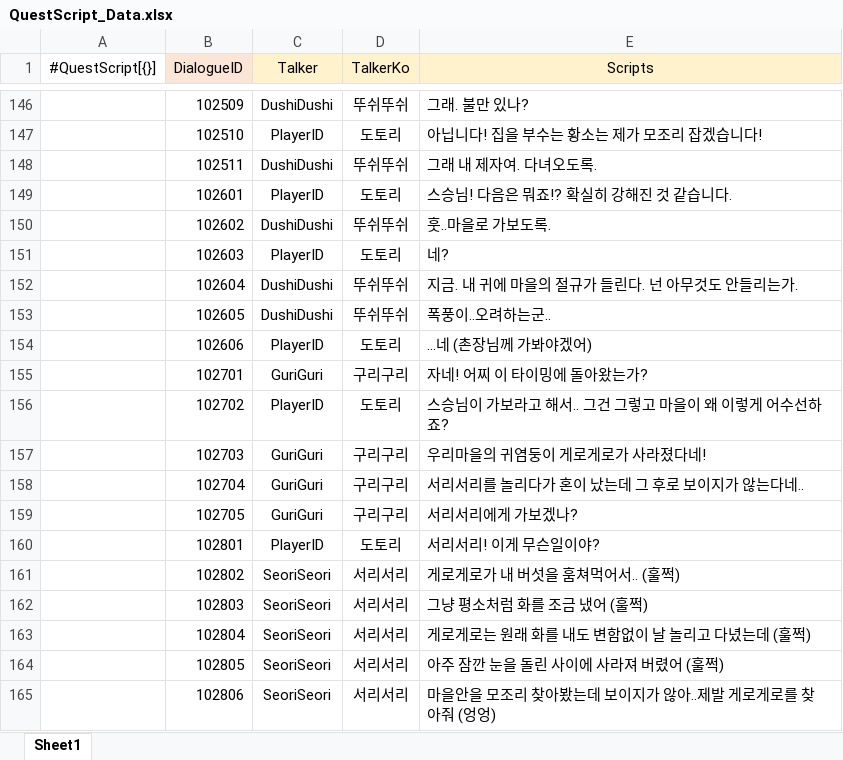
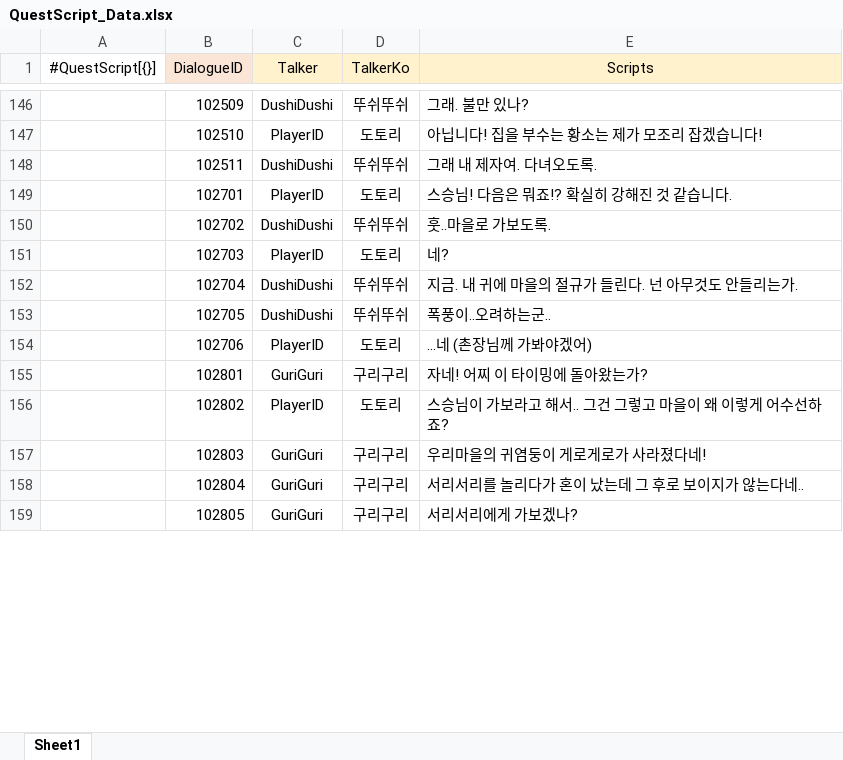
Before and after one commit to gunwonpark/Secret-of-Night, an Excel workbook: excel2json-master/QuestScript_Data.xlsx, sheet Sheet1, drawn as a sheet; only a part is shown, gaps mark what is left out; values as stored, in another font and other column widths than the file's, no borders; removed rows and columns are numbered as before the commit, all else as after; the diff covers the shown part only; the diff names each change by its address in the sheet, - before the commit and + after, or states it on an @@ line.

```diff
--- a/excel2json-master/QuestScript_Data.xlsx (sheet Sheet1)
+++ b/excel2json-master/QuestScript_Data.xlsx (sheet Sheet1)
-row 149:  | 102601 | PlayerID | 도토리 | 스승님! 다음은 뭐죠!? 확실히 강해진 것 같습니다.
-row 150:  | 102602 | DushiDushi | 뚜쉬뚜쉬 | 훗..마을로 가보도록.
-row 151:  | 102603 | PlayerID | 도토리 | 네?
-row 152:  | 102604 | DushiDushi | 뚜쉬뚜쉬 | 지금. 내 귀에 마을의 절규가 들린다. 넌 아무것도 안들리는가.
-row 153:  | 102605 | DushiDushi | 뚜쉬뚜쉬 | 폭풍이..오려하는군..
-row 154:  | 102606 | PlayerID | 도토리 | ...네 (촌장님께 가봐야겠어)
-C149 (Talker): GuriGuri
+C149 (Talker): PlayerID
-D149 (TalkerKo): 구리구리
+D149 (TalkerKo): 도토리
-E149 (Scripts): 자네! 어찌 이 타이밍에 돌아왔는가?
+E149 (Scripts): 스승님! 다음은 뭐죠!? 확실히 강해진 것 같습니다.
-C150 (Talker): PlayerID
+C150 (Talker): DushiDushi
-D150 (TalkerKo): 도토리
+D150 (TalkerKo): 뚜쉬뚜쉬
-E150 (Scripts): 스승님이 가보라고 해서.. 그건 그렇고 마을이 왜 이렇게 어수선하죠?
+E150 (Scripts): 훗..마을로 가보도록.
-C151 (Talker): GuriGuri
+C151 (Talker): PlayerID
-D151 (TalkerKo): 구리구리
+D151 (TalkerKo): 도토리
-E151 (Scripts): 우리마을의 귀염둥이 게로게로가 사라졌다네!
+E151 (Scripts): 네?
-C152:C153 (Talker): GuriGuri
+C152:C153 (Talker): DushiDushi
-D152:D153 (TalkerKo): 구리구리
+D152:D153 (TalkerKo): 뚜쉬뚜쉬
-E152 (Scripts): 서리서리를 놀리다가 혼이 났는데 그 후로 보이지가 않는다네..
+E152 (Scripts): 지금. 내 귀에 마을의 절규가 들린다. 넌 아무것도 안들리는가.
-E153 (Scripts): 서리서리에게 가보겠나?
+E153 (Scripts): 폭풍이..오려하는군..
+row 154:  | 102706 | PlayerID | 도토리 | ...네 (촌장님께 가봐야겠어)
-C155 (Talker): PlayerID
+C155 (Talker): GuriGuri
-D155 (TalkerKo): 도토리
+D155 (TalkerKo): 구리구리
-E155 (Scripts): 서리서리! 이게 무슨일이야?
+E155 (Scripts): 자네! 어찌 이 타이밍에 돌아왔는가?
-C156 (Talker): SeoriSeori
+C156 (Talker): PlayerID
-D156 (TalkerKo): 서리서리
+D156 (TalkerKo): 도토리
-E156 (Scripts): 게로게로가 내 버섯을 훔쳐먹어서.. (훌쩍)
+E156 (Scripts): 스승님이 가보라고 해서.. 그건 그렇고 마을이 왜 이렇게 어수선하죠?
-C157:C159 (Talker): SeoriSeori
+C157:C159 (Talker): GuriGuri
-D157:D159 (TalkerKo): 서리서리
+D157:D159 (TalkerKo): 구리구리
-E157 (Scripts): 그냥 평소처럼 화를 조금 냈어 (훌쩍)
+E157 (Scripts): 우리마을의 귀염둥이 게로게로가 사라졌다네!
-E158 (Scripts): 게로게로는 원래 화를 내도 변함없이 날 놀리고 다녔는데 (훌쩍)
+E158 (Scripts): 서리서리를 놀리다가 혼이 났는데 그 후로 보이지가 않는다네..
-E159 (Scripts): 아주 잠깐 눈을 돌린 사이에 사라져 버렸어 (훌쩍)
+E159 (Scripts): 서리서리에게 가보겠나?
-row 165:  | 102806 | SeoriSeori | 서리서리 | 마을안을 모조리 찾아봤는데 보이지가 않아..제발 게로게로를 찾아줘 (엉엉)
```
Also changed, not shown: 48 added rows, 42 removed rows and 145 edited cells elsewhere in this sheet, excel2json-master/Quest_Data.xlsx, 1 other file.
